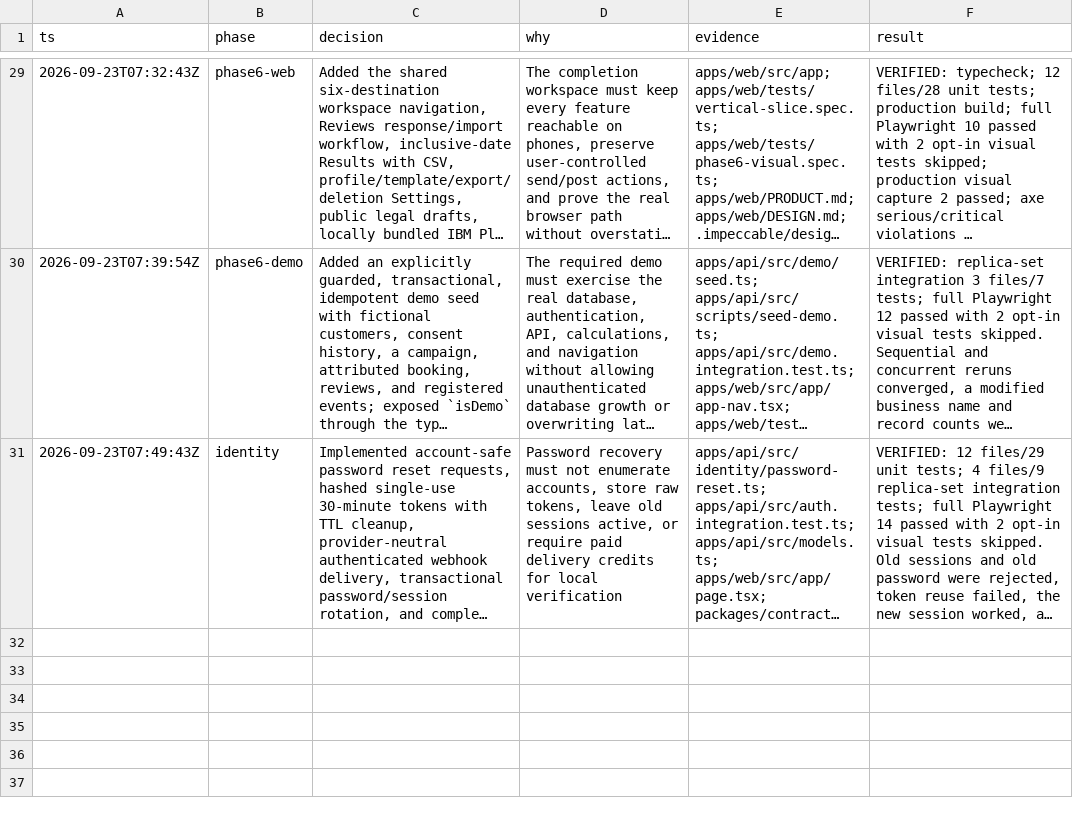
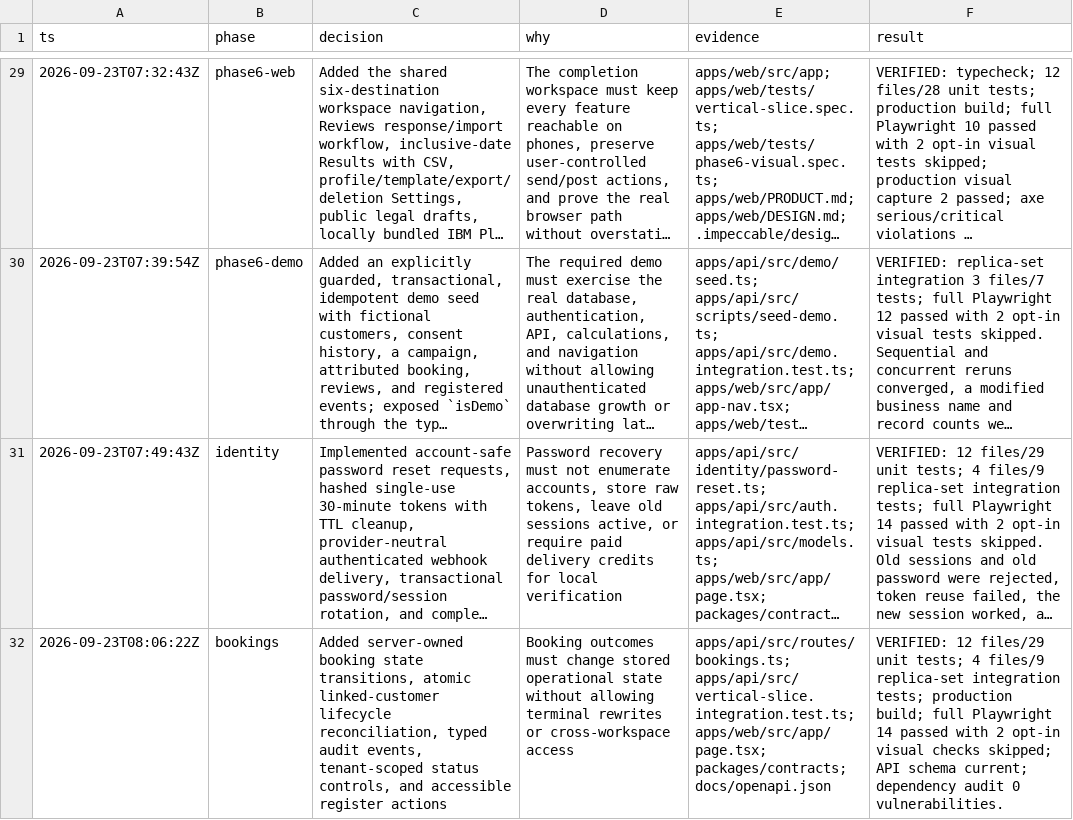
Before and after one commit to Parthib77/Growth-OS, a TSV file: docs/decision-log.tsv, drawn as a sheet; only a part is shown, gaps mark what is left out; long unchanged cells end in …; the diff names each change by its address in the sheet, - before the commit and + after, or states it on an @@ line.

```diff
--- a/docs/decision-log.tsv
+++ b/docs/decision-log.tsv
+row 32: 2026-09-23T08:06:22Z | bookings | Added server-owned booking state transitions, atomic linked-customer lifecycle reconciliation, typed audit events, tenant-scoped status controls, and accessible register actions | Booking outcomes must change stored operational state without allowing terminal rewrites or cross-workspace access | apps/api/src/routes/bookings.ts; apps/api/src/vertical-slice.integration.test.ts; apps/web/src/app/page.tsx; packages/contracts; docs/openapi.json | VERIFIED: 12 files/29 unit tests; 4 files/9 replica-set integration tests; production build; full Playwright 14 passed with 2 opt-in visual checks skipped; API schema current; dependency audit 0 vulnerabilities.
```
Also changed, not shown: 13 other files.
